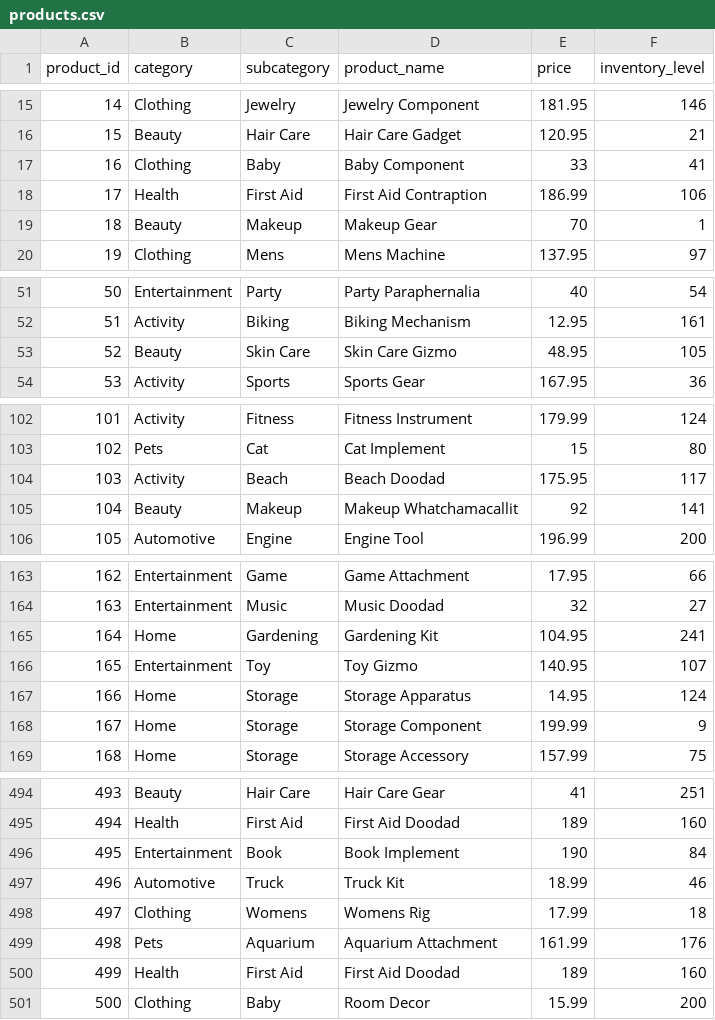
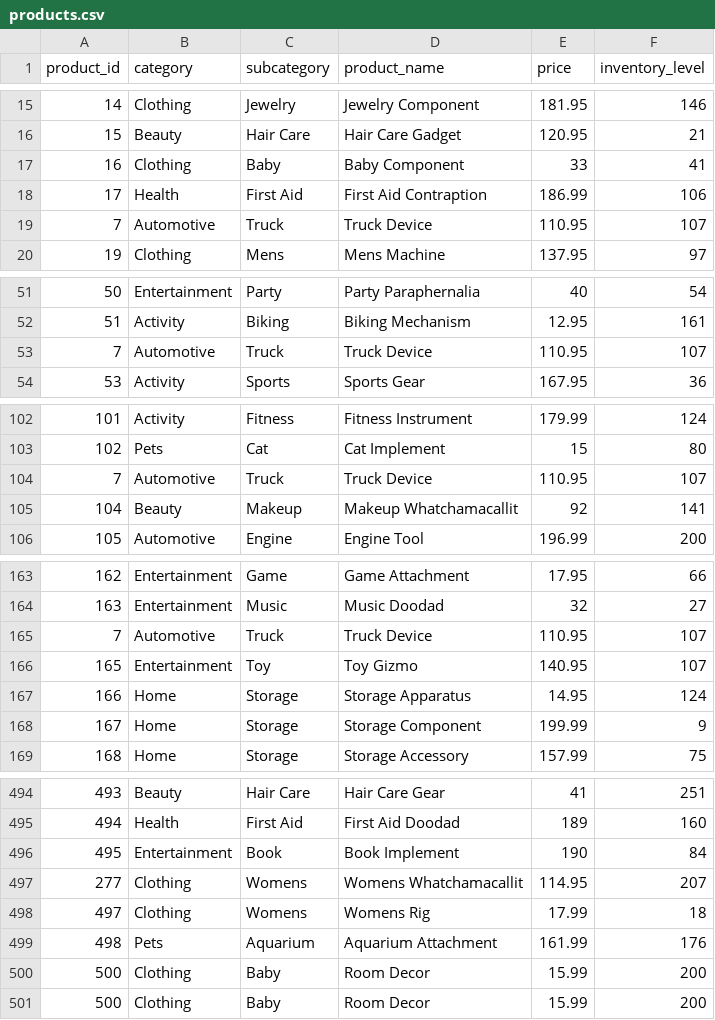
Before and after one commit to DeenankSharma/dai_assignment, a CSV file: data/products.csv, drawn as a sheet; only a part is shown, gaps mark what is left out; the diff covers the shown part only.

```diff
--- a/data/products.csv
+++ b/data/products.csv
@@ -18,3 +18,3 @@ product_id,category,subcategory,product_name,price,inventory_level
 17,Health,First Aid,First Aid Contraption,186.99,106
-18,Beauty,Makeup,Makeup Gear,70,1
+7,Automotive,Truck,Truck Device,110.95,107
 19,Clothing,Mens,Mens Machine,137.95,97
@@ -52,3 +52,3 @@ product_id,category,subcategory,product_name,price,inventory_level
 51,Activity,Biking,Biking Mechanism,12.95,161
-52,Beauty,Skin Care,Skin Care Gizmo,48.95,105
+7,Automotive,Truck,Truck Device,110.95,107
 53,Activity,Sports,Sports Gear,167.95,36
@@ -103,3 +103,3 @@ product_id,category,subcategory,product_name,price,inventory_level
 102,Pets,Cat,Cat Implement,15,80
-103,Activity,Beach,Beach Doodad,175.95,117
+7,Automotive,Truck,Truck Device,110.95,107
 104,Beauty,Makeup,Makeup Whatchamacallit,92,141
@@ -164,3 +164,3 @@ product_id,category,subcategory,product_name,price,inventory_level
 163,Entertainment,Music,Music Doodad,32,27
-164,Home,Gardening,Gardening Kit,104.95,241
+7,Automotive,Truck,Truck Device,110.95,107
 165,Entertainment,Toy,Toy Gizmo,140.95,107
@@ -496,6 +496,6 @@ product_id,category,subcategory,product_name,price,inventory_level
 495,Entertainment,Book,Book Implement,190,84
-496,Automotive,Truck,Truck Kit,18.99,46
+277,Clothing,Womens,Womens Whatchamacallit,114.95,207
 497,Clothing,Womens,Womens Rig,17.99,18
 498,Pets,Aquarium,Aquarium Attachment,161.99,176
-499,Health,First Aid,First Aid Doodad,189,160
+500,Clothing,Baby,Room Decor,15.99,200
 500,Clothing,Baby,Room Decor,15.99,200
```
Also changed, not shown: 4 added rows, 4 removed rows and 1 edited cell elsewhere in this file, data/customers.csv, data/transactions.csv, 2 other files.
